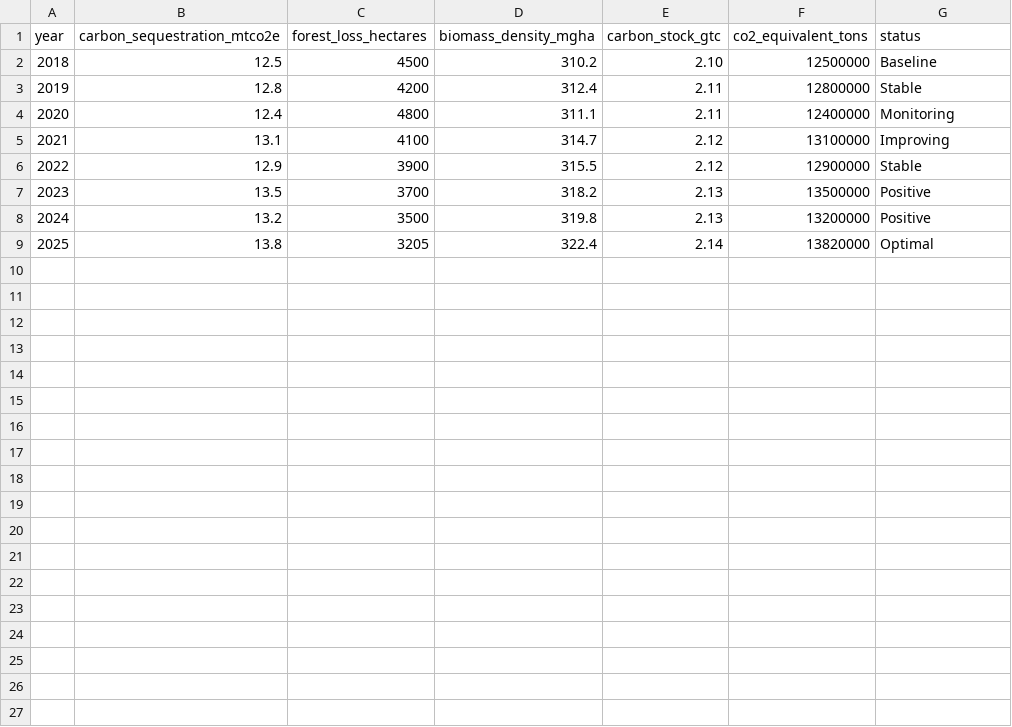
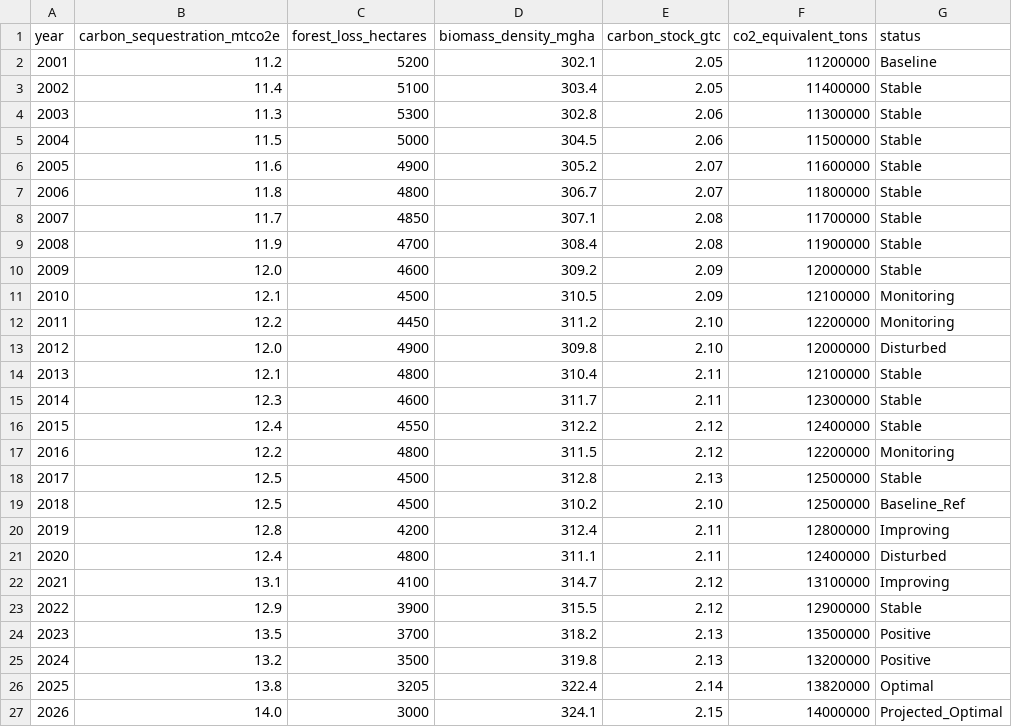
Before and after one commit to aganzeeliud/RFO_Carbone, a CSV file: assets/data/Carbone_db.csv, drawn as a sheet.

Commit message:
Global update: Expanded analysis period to 2001-2026 across datasets, charts, and documentation

```diff
--- a/assets/data/Carbone_db.csv
+++ b/assets/data/Carbone_db.csv
@@ -1,5 +1,22 @@
 year,carbon_sequestration_mtco2e,forest_loss_hectares,biomass_density_mgha,carbon_stock_gtc,co2_equivalent_tons,status
-2018,12.5,4500,310.2,2.10,12500000,Baseline
-2019,12.8,4200,312.4,2.11,12800000,Stable
-2020,12.4,4800,311.1,2.11,12400000,Monitoring
+2001,11.2,5200,302.1,2.05,11200000,Baseline
+2002,11.4,5100,303.4,2.05,11400000,Stable
+2003,11.3,5300,302.8,2.06,11300000,Stable
+2004,11.5,5000,304.5,2.06,11500000,Stable
+2005,11.6,4900,305.2,2.07,11600000,Stable
+2006,11.8,4800,306.7,2.07,11800000,Stable
+2007,11.7,4850,307.1,2.08,11700000,Stable
+2008,11.9,4700,308.4,2.08,11900000,Stable
+2009,12.0,4600,309.2,2.09,12000000,Stable
+2010,12.1,4500,310.5,2.09,12100000,Monitoring
+2011,12.2,4450,311.2,2.10,12200000,Monitoring
+2012,12.0,4900,309.8,2.10,12000000,Disturbed
+2013,12.1,4800,310.4,2.11,12100000,Stable
+2014,12.3,4600,311.7,2.11,12300000,Stable
+2015,12.4,4550,312.2,2.12,12400000,Stable
+2016,12.2,4800,311.5,2.12,12200000,Monitoring
+2017,12.5,4500,312.8,2.13,12500000,Stable
+2018,12.5,4500,310.2,2.10,12500000,Baseline_Ref
+2019,12.8,4200,312.4,2.11,12800000,Improving
+2020,12.4,4800,311.1,2.11,12400000,Disturbed
 2021,13.1,4100,314.7,2.12,13100000,Improving
@@ -9 +26,2 @@ year,carbon_sequestration_mtco2e,forest_loss_hectares,biomass_density_mgha,carbo
 2025,13.8,3205,322.4,2.14,13820000,Optimal
+2026,14.0,3000,324.1,2.15,14000000,Projected_Optimal
```
Also changed, not shown: 6 other files.
